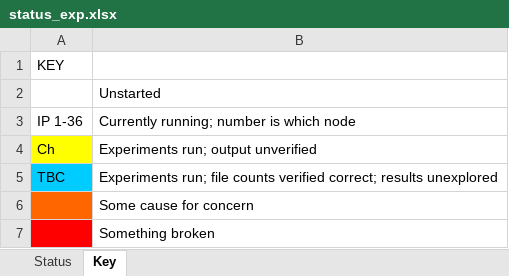
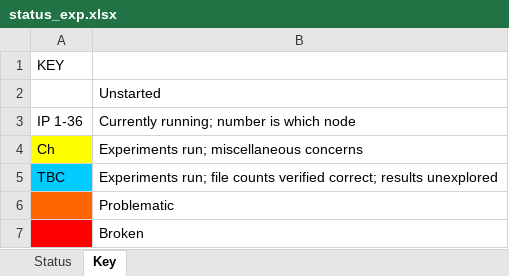
Before and after one commit to simonharris/pykmeans, an Excel workbook: _notes/status_exp.xlsx, sheet Key, drawn as a sheet; values as stored, in another font and other column widths than the file's, no borders; the diff names each change by its address in the sheet, - before the commit and + after, or states it on an @@ line.

```diff
--- a/_notes/status_exp.xlsx (sheet Key)
+++ b/_notes/status_exp.xlsx (sheet Key)
-B4: Experiments run; output unverified
+B4: Experiments run; miscellaneous concerns
-B6: Some cause for concern
+B6: Problematic
-B7: Something broken
+B7: Broken
```
Also changed, not shown: sheet Status, 2 other files.
